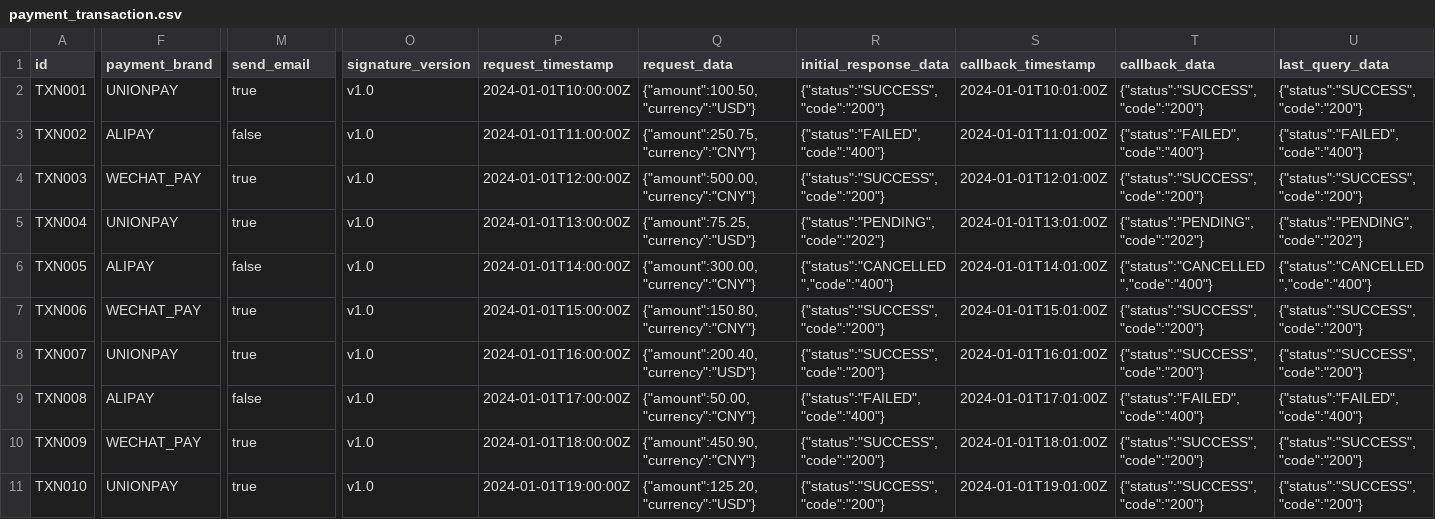
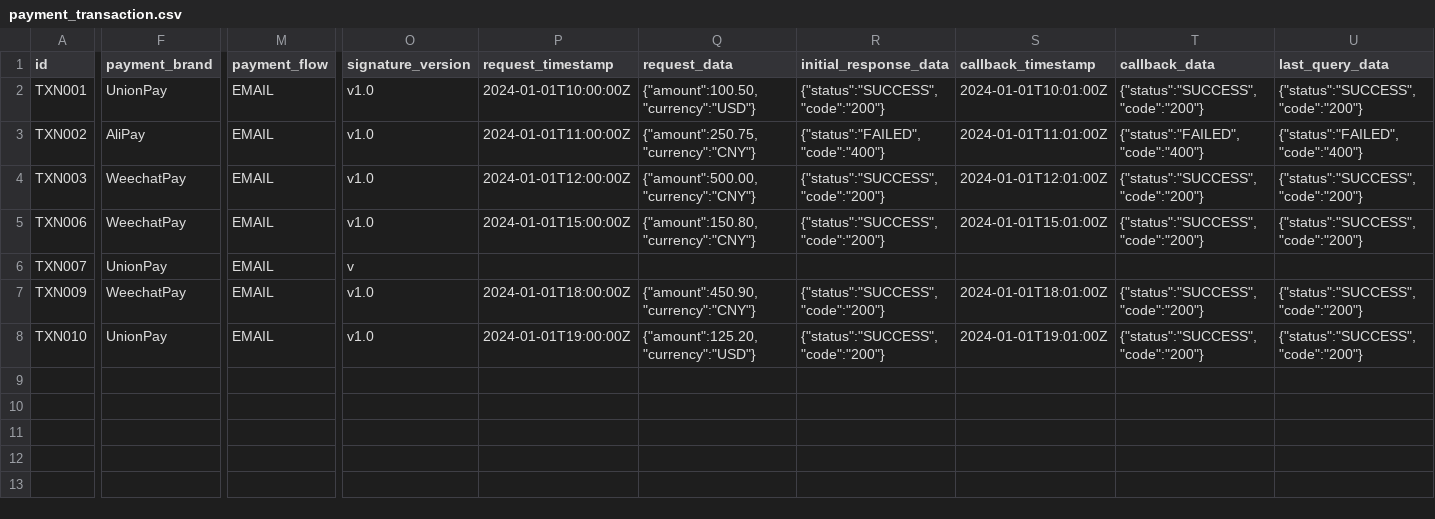
Before and after one commit to vsinkievic/cco_cupa, a CSV file: src/main/resources/config/liquibase/fake-data/payment_transaction.csv, drawn as a sheet; only a part is shown, gaps mark what is left out; removed rows and columns are numbered as before the commit, all else as after; rows hold the shown columns only; the diff covers the shown part only; the diff names each change by its address in the sheet, - before the commit and + after, or states it on an @@ line.

Commit message:
PaymentTransaction sendEmail refactored into paymentFlow

```diff
--- a/src/main/resources/config/liquibase/fake-data/payment_transaction.csv
+++ b/src/main/resources/config/liquibase/fake-data/payment_transaction.csv
-M1: send_email
+M1: payment_flow
-F2 (payment_brand): UNIONPAY
+F2 (payment_brand): UnionPay
-M2 (payment_flow): true
+M2 (payment_flow): EMAIL
-F3 (payment_brand): ALIPAY
+F3 (payment_brand): AliPay
-M3 (payment_flow): false
+M3 (payment_flow): EMAIL
-F4 (payment_brand): WECHAT_PAY
+F4 (payment_brand): WeechatPay
-M4 (payment_flow): true
+M4 (payment_flow): EMAIL
-row 5: TXN004 | UNIONPAY | true | v1.0 | 2024-01-01T13:00:00Z | {"amount":75.25,"currency":"USD"} | {"status":"PENDING","code":"202"} | 2024-01-01T13:01:00Z | {"status":"PENDING","code":"202"} | {"status":"PENDING","code":"202"}
-row 6: TXN005 | ALIPAY | false | v1.0 | 2024-01-01T14:00:00Z | {"amount":300.00,"currency":"CNY"} | {"status":"CANCELLED","code":"400"} | 2024-01-01T14:01:00Z | {"status":"CANCELLED","code":"400"} | {"status":"CANCELLED","code":"400"}
-F5 (payment_brand): WECHAT_PAY
+F5 (payment_brand): WeechatPay
-M5:M6 (payment_flow): true
+M5:M6 (payment_flow): EMAIL
-F6 (payment_brand): UNIONPAY
+F6 (payment_brand): UnionPay
-O6 (signature_version): v1.0
+O6 (signature_version): v
-P6 (request_timestamp): 2024-01-01T16:00:00Z
+P6 (request_timestamp): (empty)
-Q6 (request_data): {"amount":200.40,"currency":"USD"}
+Q6 (request_data): (empty)
-R6 (initial_response_data): {"status":"SUCCESS","code":"200"}
+R6 (initial_response_data): (empty)
-S6 (callback_timestamp): 2024-01-01T16:01:00Z
+S6 (callback_timestamp): (empty)
-T6 (callback_data): {"status":"SUCCESS","code":"200"}
+T6 (callback_data): (empty)
-U6 (last_query_data): {"status":"SUCCESS","code":"200"}
+U6 (last_query_data): (empty)
-row 9: TXN008 | ALIPAY | false | v1.0 | 2024-01-01T17:00:00Z | {"amount":50.00,"currency":"CNY"} | {"status":"FAILED","code":"400"} | 2024-01-01T17:01:00Z | {"status":"FAILED","code":"400"} | {"status":"FAILED","code":"400"}
-F7 (payment_brand): WECHAT_PAY
+F7 (payment_brand): WeechatPay
-M7:M8 (payment_flow): true
+M7:M8 (payment_flow): EMAIL
-F8 (payment_brand): UNIONPAY
+F8 (payment_brand): UnionPay
```
Also changed, not shown: 7 edited cells elsewhere in this file, 12 other files.
